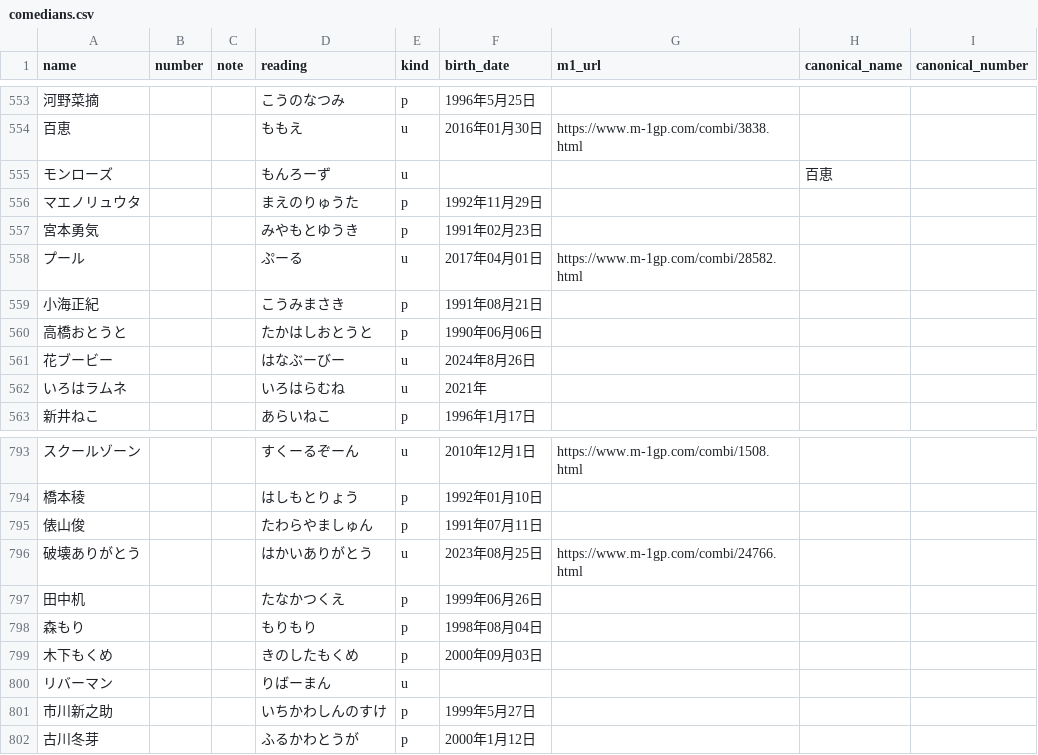
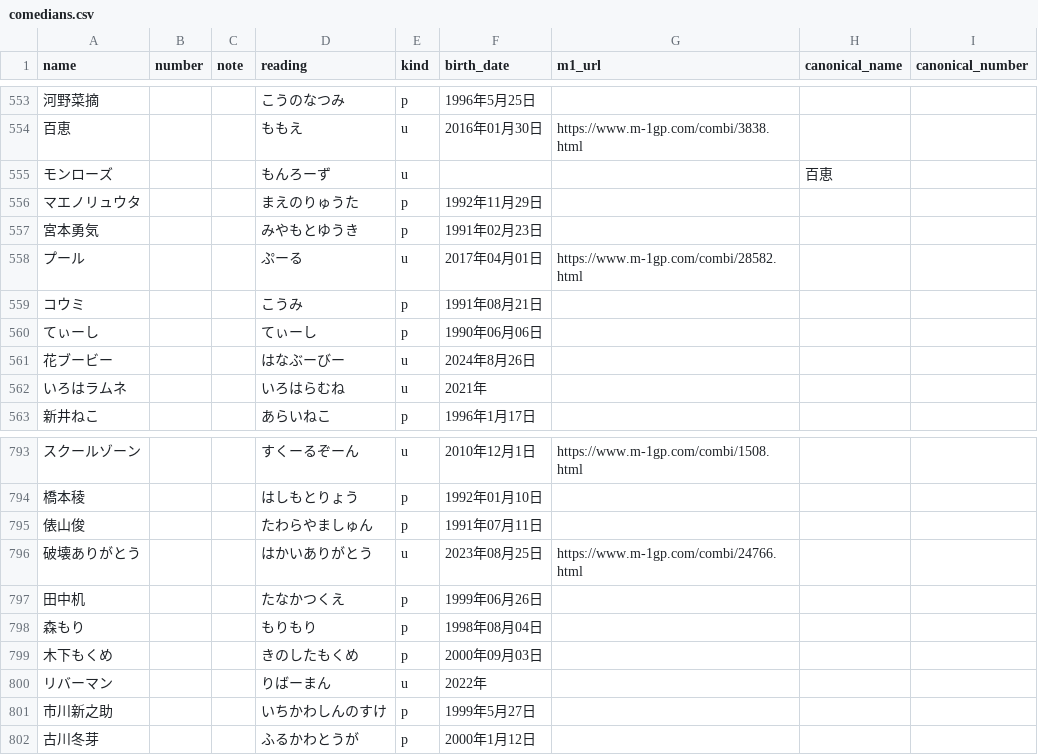
Before and after one commit to gmmtea/owarai-data, a CSV file: seed_csv/comedians.csv, drawn as a sheet; only a part is shown, gaps mark what is left out; the diff names each change by its address in the sheet, - before the commit and + after, or states it on an @@ line.

```diff
--- a/seed_csv/comedians.csv
+++ b/seed_csv/comedians.csv
-A559 (name): 小海正紀
+A559 (name): コウミ
-D559 (reading): こうみまさき
+D559 (reading): こうみ
-A560 (name): 高橋おとうと
+A560 (name): てぃーし
-D560 (reading): たかはしおとうと
+D560 (reading): てぃーし
-F800 (birth_date): (empty)
+F800 (birth_date): 2022年
```
Also changed, not shown: seed_csv/edition_judges.csv, seed_csv/editions.csv, 6 other files.
